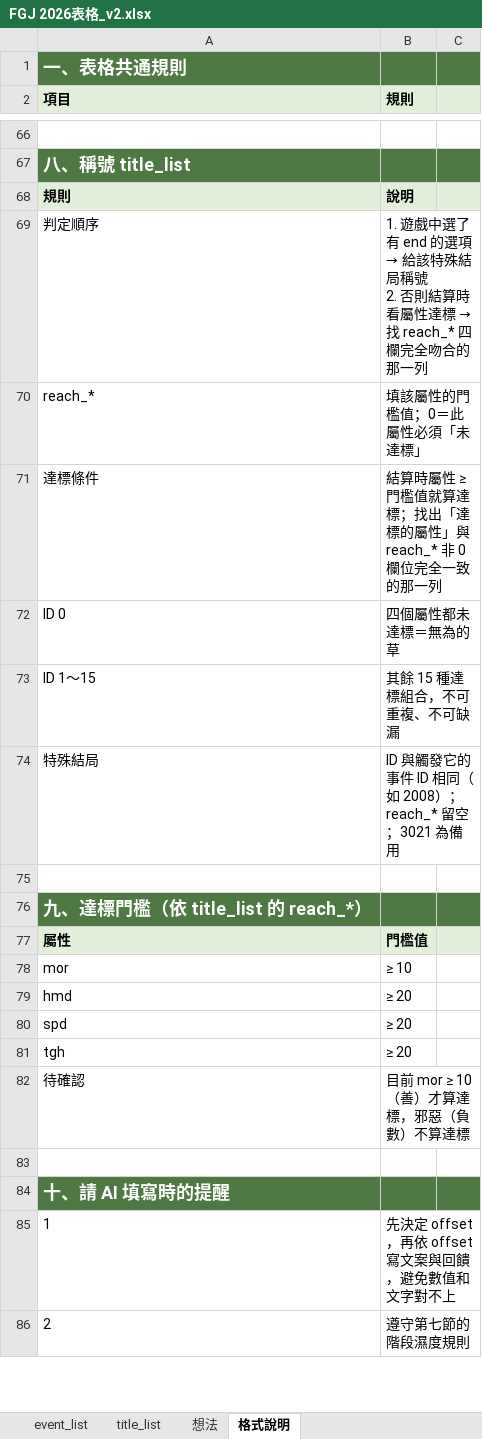
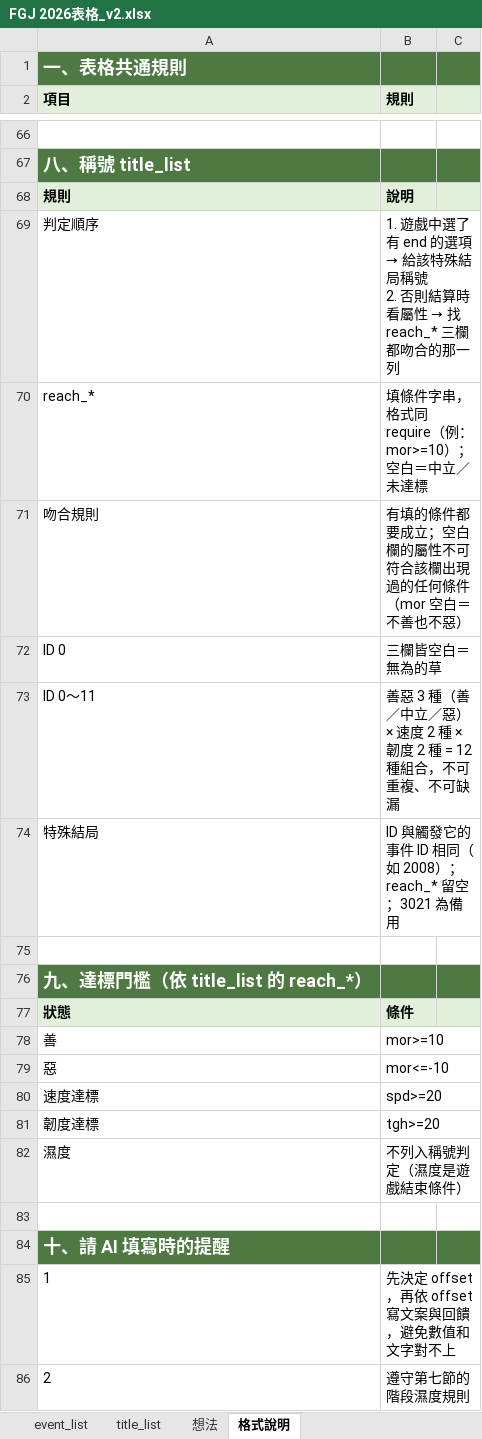
Before and after one commit to daleth90/FGJ2026, an Excel workbook: Doc/FGJ 2026表格_v2.xlsx, sheet 格式說明, drawn as a sheet; only a part is shown, gaps mark what is left out; values as stored, in another font and other column widths than the file's, no borders; removed rows and columns are numbered as before the commit, all else as after; the diff names each change by its address in the sheet, - before the commit and + after, or states it on an @@ line.

```diff
--- a/Doc/FGJ 2026表格_v2.xlsx (sheet 格式說明)
+++ b/Doc/FGJ 2026表格_v2.xlsx (sheet 格式說明)
@@ B69 (規則): …時看屬性達標 → 找 reach_* 四欄完全吻合的那… → …時看屬性 → 找 reach_* 三欄都吻合的那… @@
-B70 (規則): 填該屬性的門檻值；0＝此屬性必須「未達標」
+B70 (規則): 填條件字串，格式同 require（例：mor>=10）；空白＝中立／未達標
-row 71: 達標條件 | 結算時屬性 ≥ 門檻值就算達標；找出「達標的屬性」與 reach_* 非 0 欄位完全一致的那一列
+row 71: 吻合規則 | 有填的條件都要成立；空白欄的屬性不可符合該欄出現過的任何條件（mor 空白＝不善也不惡）
-B72 (規則): 四個屬性都未達標＝無為的草
+B72 (規則): 三欄皆空白＝無為的草
-row 73: ID 1～15 | 其餘 15 種達標組合，不可重複、不可缺漏
+row 73: ID 0～11 | 善惡 3 種（善／中立／惡）× 速度 2 種 × 韌度 2 種 = 12 種組合，不可重複、不可缺漏
-row 77: 屬性 | 門檻值
-row 78: mor | ≥ 10
-row 79: hmd | ≥ 20
-row 80: spd | ≥ 20
-row 81: tgh | ≥ 20
-row 82: 待確認 | 目前 mor ≥ 10（善）才算達標，邪惡（負數）不算達標
+row 77: 狀態 | 條件
+row 78: 善 | mor>=10
+row 79: 惡 | mor<=-10
+row 80: 速度達標 | spd>=20
+row 81: 韌度達標 | tgh>=20
+row 82: 濕度 | 不列入稱號判定（濕度是遊戲結束條件）
```
Also changed, not shown: sheet title_list.
